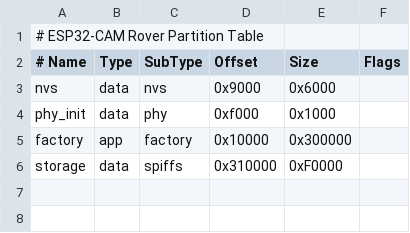
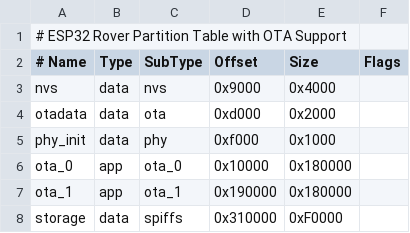
Before and after one commit to arnoutzw/esp32-rover, a CSV file: partitions.csv, drawn as a sheet.

```diff
--- a/partitions.csv
+++ b/partitions.csv
@@ -1,6 +1,8 @@
-# ESP32-CAM Rover Partition Table
+# ESP32 Rover Partition Table with OTA Support
 # Name,   Type, SubType, Offset,  Size, Flags
-nvs,      data, nvs,     0x9000,  0x6000,
+nvs,      data, nvs,     0x9000,  0x4000,
+otadata,  data, ota,     0xd000,  0x2000,
 phy_init, data, phy,     0xf000,  0x1000,
-factory,  app,  factory, 0x10000, 0x300000,
+ota_0,    app,  ota_0,   0x10000, 0x180000,
+ota_1,    app,  ota_1,   0x190000,0x180000,
 storage,  data, spiffs,  0x310000,0xF0000,
```
Also changed, not shown: 10 other files.
